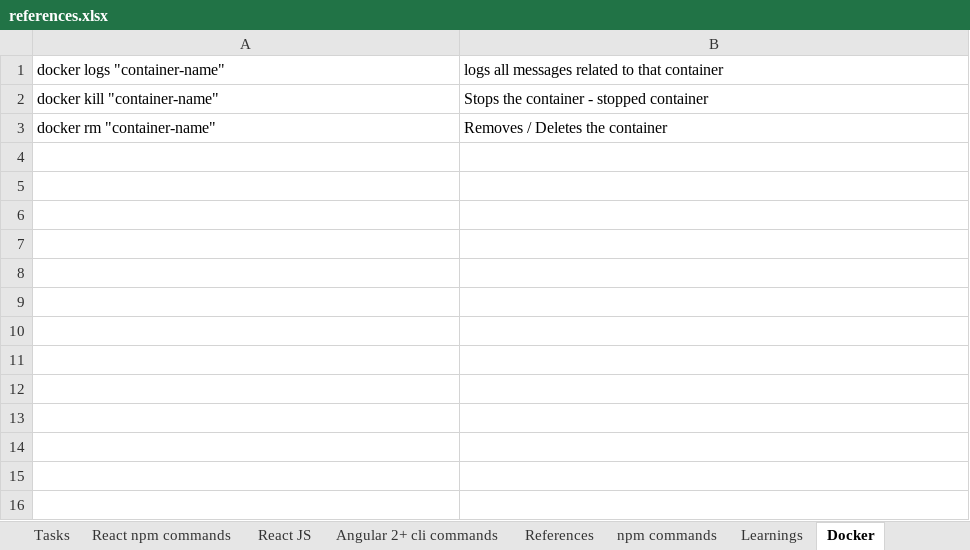
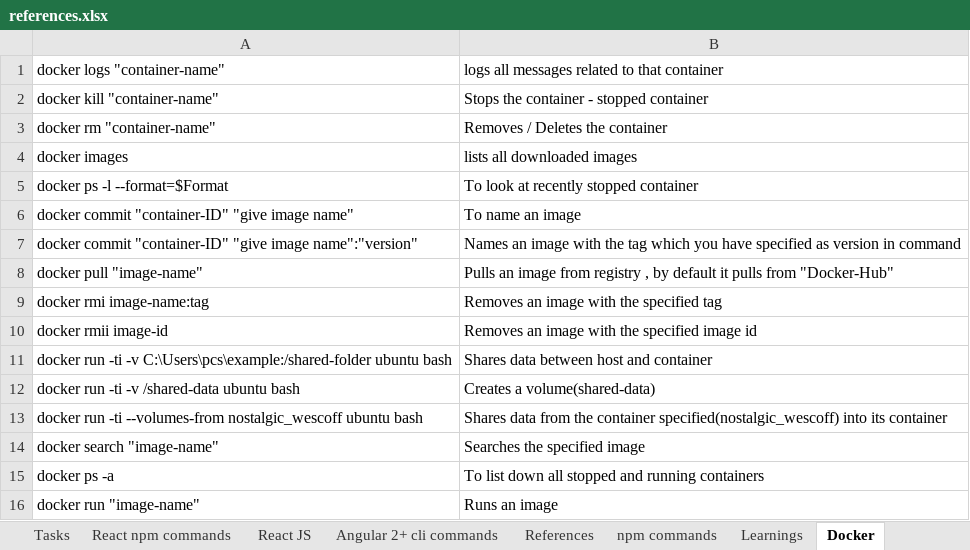
Before and after one commit to dheerajthodupunoori/Notes, an Excel workbook: references.xlsx, sheet Docker, drawn as a sheet; values as stored, in another font and other column widths than the file's, no borders; the diff names each change by its address in the sheet, - before the commit and + after, or states it on an @@ line.

Commit message:
added windows commands workbook

```diff
--- a/references.xlsx (sheet Docker)
+++ b/references.xlsx (sheet Docker)
+row 4: docker images | lists all downloaded images
+row 5: docker ps -l --format=$Format | To look at recently stopped container
+row 6: docker commit "container-ID" "give image name" | To name an image
+row 7: docker commit "container-ID" "give image name":"version" | Names an image with the tag which you have specified as version in command
+row 8: docker pull "image-name" | Pulls an image from registry , by default it pulls from "Docker-Hub"
+row 9: docker rmi image-name:tag | Removes an image with the specified tag
+row 10: docker rmii image-id | Removes an image with the specified image id
+row 11: docker run -ti -v C:\Users\pcs\example:/shared-folder ubuntu bash | Shares data between host and container
+row 12: docker run -ti -v /shared-data ubuntu bash | Creates a volume(shared-data)
+row 13: docker run -ti --volumes-from nostalgic_wescoff ubuntu bash | Shares data from the container specified(nostalgic_wescoff) into its container
+row 14: docker search "image-name" | Searches the specified image
+row 15: docker ps -a | To list down all stopped and running containers
+row 16: docker run "image-name" | Runs an image
```
Also changed, not shown: other sheet tabs.
